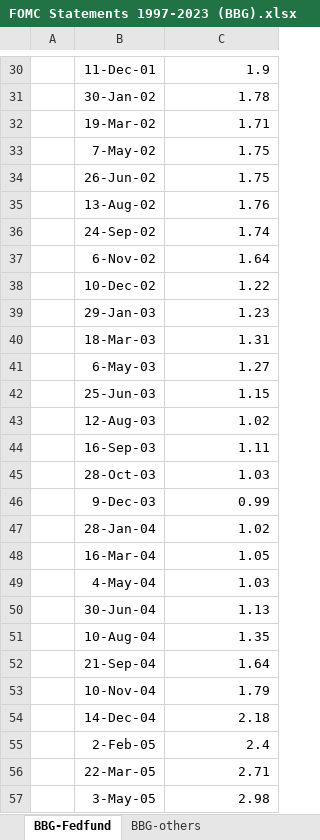
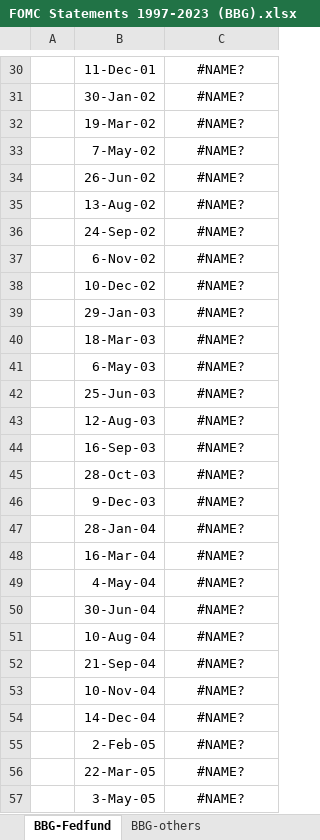
Before and after one commit to billysimct/NLP_Project, an Excel workbook: data/FOMC Statements 1997-2023 (BBG).xlsx, sheet BBG-Fedfund, drawn as a sheet; only a part is shown, gaps mark what is left out; values as stored, in another font and other column widths than the file's, no borders; the diff covers the shown part only; the diff names each change by its address in the sheet, - before the commit and + after, or states it on an @@ line.

```diff
--- a/data/FOMC Statements 1997-2023 (BBG).xlsx (sheet BBG-Fedfund)
+++ b/data/FOMC Statements 1997-2023 (BBG).xlsx (sheet BBG-Fedfund)
-C30:C57 alignment: right
+C30:C57 alignment: center
-C30: 1.9
+C30: #NAME?
-C31: 1.78
+C31: #NAME?
-C32: 1.71
+C32: #NAME?
-C33:C34: 1.75
+C33:C34: #NAME?
-C35: 1.76
+C35: #NAME?
-C36: 1.74
+C36: #NAME?
-C37: 1.64
+C37: #NAME?
-C38: 1.22
+C38: #NAME?
-C39: 1.23
+C39: #NAME?
-C40: 1.31
+C40: #NAME?
-C41: 1.27
+C41: #NAME?
-C42: 1.15
+C42: #NAME?
-C43: 1.02
+C43: #NAME?
-C44: 1.11
+C44: #NAME?
-C45: 1.03
+C45: #NAME?
-C46: 0.99
+C46: #NAME?
-C47: 1.02
+C47: #NAME?
-C48: 1.05
+C48: #NAME?
-C49: 1.03
+C49: #NAME?
-C50: 1.13
+C50: #NAME?
-C51: 1.35
+C51: #NAME?
-C52: 1.64
+C52: #NAME?
-C53: 1.79
+C53: #NAME?
-C54: 2.18
+C54: #NAME?
-C55: 2.4
+C55: #NAME?
-C56: 2.71
+C56: #NAME?
-C57: 2.98
+C57: #NAME?
```
Also changed, not shown: 178 edited cells and cell formats elsewhere in this sheet, sheet MASTER data FOMC statements, sheet BBG-others, formulas that keep their value, 1 other file.
